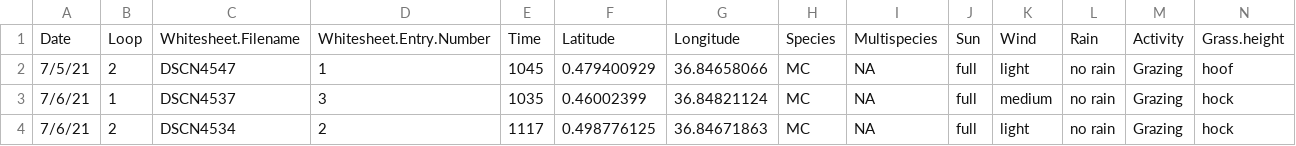
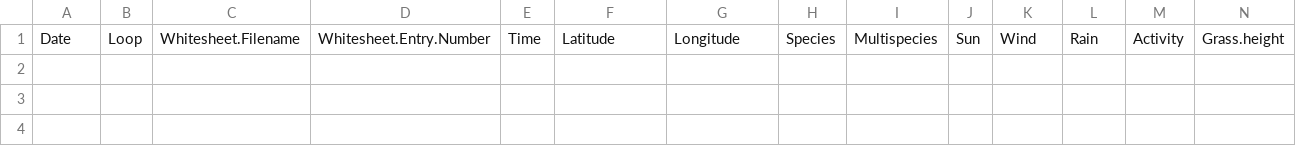
Before and after one commit to maxgotts/RubensteinMpalaMaps, a CSV file: Heatmap/HerdsmenHeatmap/Whitesheets/HerdsmenWhitesheets_MC.csv, drawn as a sheet; only a part is shown; rows hold the shown columns only; the diff names each change by its address in the sheet, - before the commit and + after, or states it on an @@ line.

```diff
--- a/Heatmap/HerdsmenHeatmap/Whitesheets/HerdsmenWhitesheets_MC.csv
+++ b/Heatmap/HerdsmenHeatmap/Whitesheets/HerdsmenWhitesheets_MC.csv
-row 2: 7/5/21 | 2 | DSCN4547 | 1 | 1045 | 0.479400929 | 36.84658066 | MC | NA | full | light | no rain | Grazing | hoof
-row 3: 7/6/21 | 1 | DSCN4537 | 3 | 1035 | 0.46002399 | 36.84821124 | MC | NA | full | medium | no rain | Grazing | hock
-row 4: 7/6/21 | 2 | DSCN4534 | 2 | 1117 | 0.498776125 | 36.84671863 | MC | NA | full | light | no rain | Grazing | hock
```
Also changed, not shown: Heatmap/HerdsmenHeatmap/Whitesheets/HerdsmenWhitesheets_AllAnimals.csv, Heatmap/HerdsmenHeatmap/Whitesheets/HerdsmenWhitesheets_AllCamels.csv, 13 other files.
